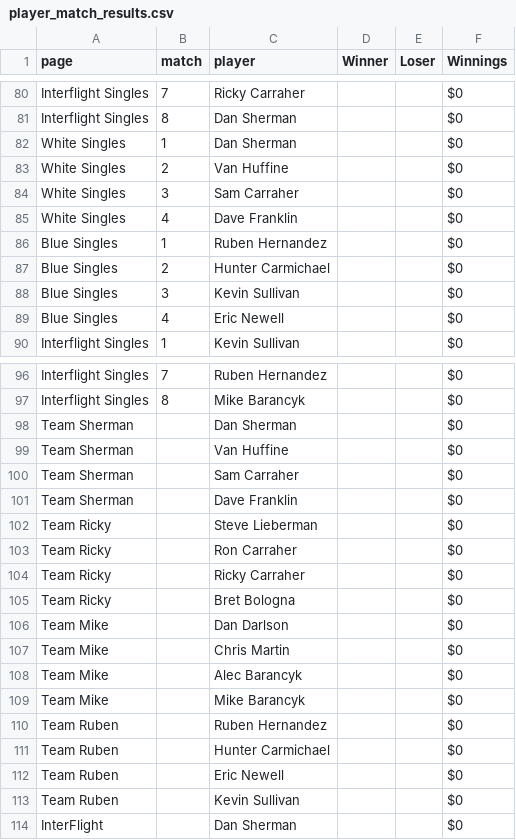
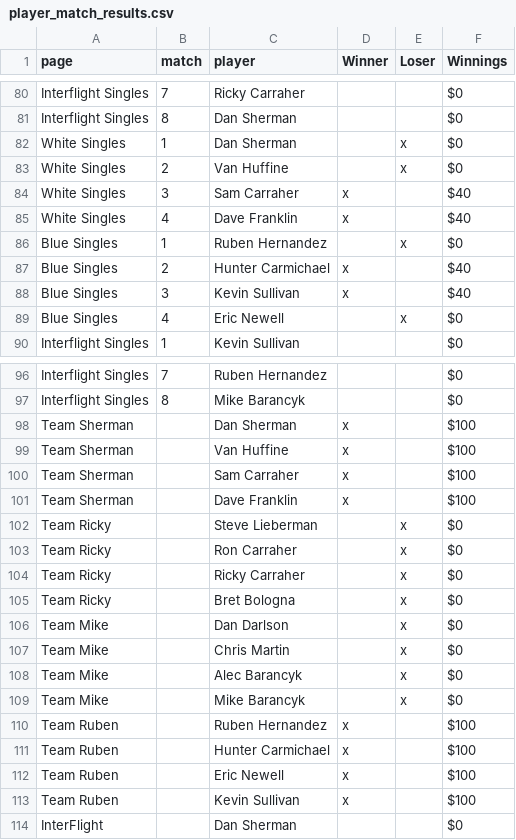
Before and after one commit to dosherm/winter_classic, a CSV file: assets/player_match_results.csv, drawn as a sheet; only a part is shown, gaps mark what is left out; the diff covers the shown part only.

```diff
--- a/assets/player_match_results.csv
+++ b/assets/player_match_results.csv
@@ -81,10 +81,10 @@ Interflight Singles,7,Ricky Carraher,,,$0
 Interflight Singles,8,Dan Sherman,,,$0
-White Singles,1,Dan Sherman,,,$0
-White Singles,2,Van Huffine,,,$0
-White Singles,3,Sam Carraher,,,$0
-White Singles,4,Dave Franklin,,,$0
-Blue Singles,1,Ruben Hernandez,,,$0
-Blue Singles,2,Hunter Carmichael,,,$0
-Blue Singles,3,Kevin Sullivan,,,$0
-Blue Singles,4,Eric Newell,,,$0
+White Singles,1,Dan Sherman,,x,$0
+White Singles,2,Van Huffine,,x,$0
+White Singles,3,Sam Carraher,x,,$40
+White Singles,4,Dave Franklin,x,,$40
+Blue Singles,1,Ruben Hernandez,,x,$0
+Blue Singles,2,Hunter Carmichael,x,,$40
+Blue Singles,3,Kevin Sullivan,x,,$40
+Blue Singles,4,Eric Newell,,x,$0
 Interflight Singles,1,Kevin Sullivan,,,$0
@@ -97,18 +97,18 @@ Interflight Singles,7,Ruben Hernandez,,,$0
 Interflight Singles,8,Mike Barancyk,,,$0
-Team Sherman,,Dan Sherman,,,$0
-Team Sherman,,Van Huffine,,,$0
-Team Sherman,,Sam Carraher,,,$0
-Team Sherman,,Dave Franklin,,,$0
-Team Ricky,,Steve Lieberman,,,$0
-Team Ricky,,Ron Carraher,,,$0
-Team Ricky,,Ricky Carraher,,,$0
-Team Ricky,,Bret Bologna,,,$0
-Team Mike,,Dan Darlson,,,$0
-Team Mike,,Chris Martin,,,$0
-Team Mike,,Alec Barancyk,,,$0
-Team Mike,,Mike Barancyk,,,$0
-Team Ruben,,Ruben Hernandez,,,$0
-Team Ruben,,Hunter Carmichael,,,$0
-Team Ruben,,Eric Newell,,,$0
-Team Ruben,,Kevin Sullivan,,,$0
+Team Sherman,,Dan Sherman,x,,$100
+Team Sherman,,Van Huffine,x,,$100
+Team Sherman,,Sam Carraher,x,,$100
+Team Sherman,,Dave Franklin,x,,$100
+Team Ricky,,Steve Lieberman,,x,$0
+Team Ricky,,Ron Carraher,,x,$0
+Team Ricky,,Ricky Carraher,,x,$0
+Team Ricky,,Bret Bologna,,x,$0
+Team Mike,,Dan Darlson,,x,$0
+Team Mike,,Chris Martin,,x,$0
+Team Mike,,Alec Barancyk,,x,$0
+Team Mike,,Mike Barancyk,,x,$0
+Team Ruben,,Ruben Hernandez,x,,$100
+Team Ruben,,Hunter Carmichael,x,,$100
+Team Ruben,,Eric Newell,x,,$100
+Team Ruben,,Kevin Sullivan,x,,$100
 InterFlight,,Dan Sherman,,,$0
```
Also changed, not shown: 9 added rows and 12 edited cells elsewhere in this file.
